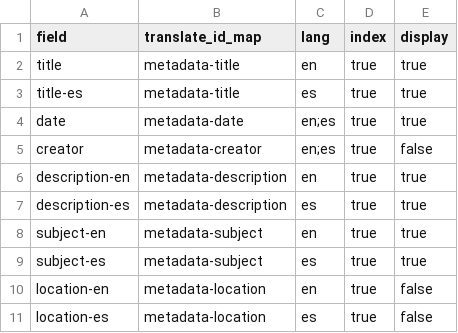
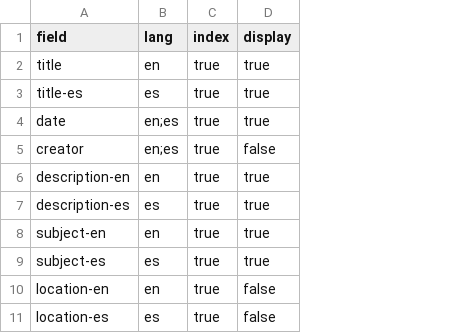
Before and after one commit to owikle/cb-multilingual-again, a CSV file: _data/config-search.csv, drawn as a sheet; the diff names each change by its address in the sheet, - before the commit and + after, or states it on an @@ line.

```diff
--- a/_data/config-search.csv
+++ b/_data/config-search.csv
-column B (translate_id_map), rows 2-11: metadata-title | metadata-title | metadata-date | metadata-creator | metadata-description | metadata-description | metadata-subject | metadata-subject | metadata-location | metadata-location
```
Also changed, not shown: _data/config-translation.csv, 1 other file.
